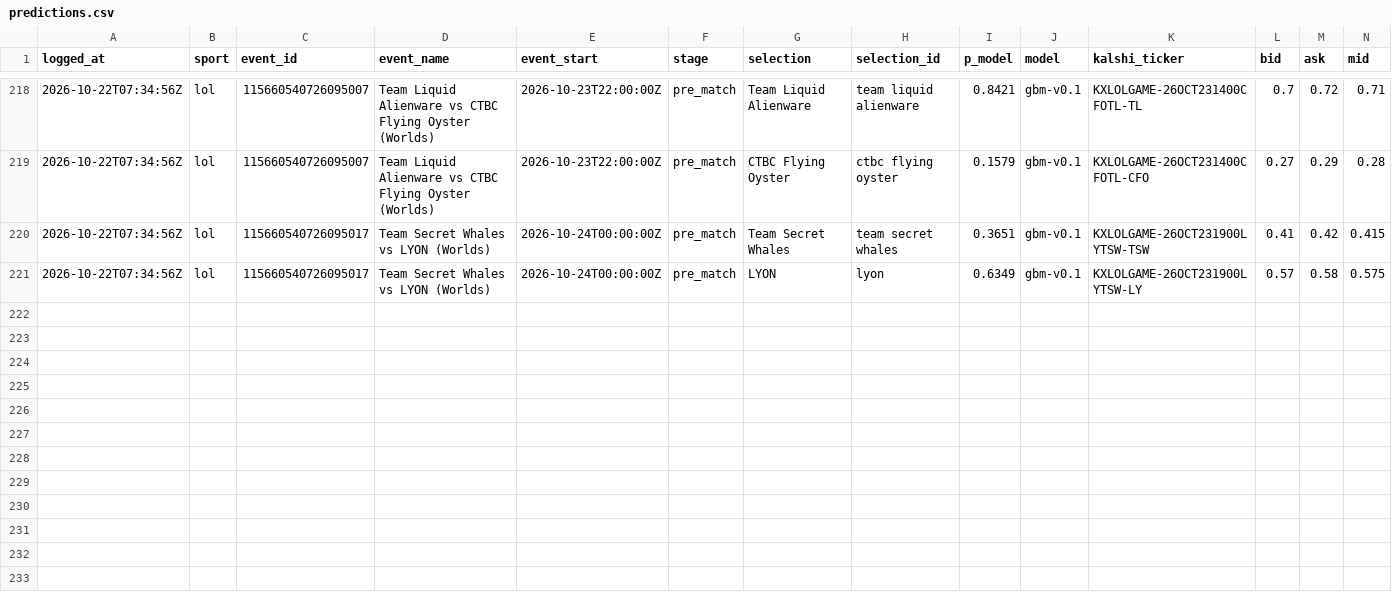
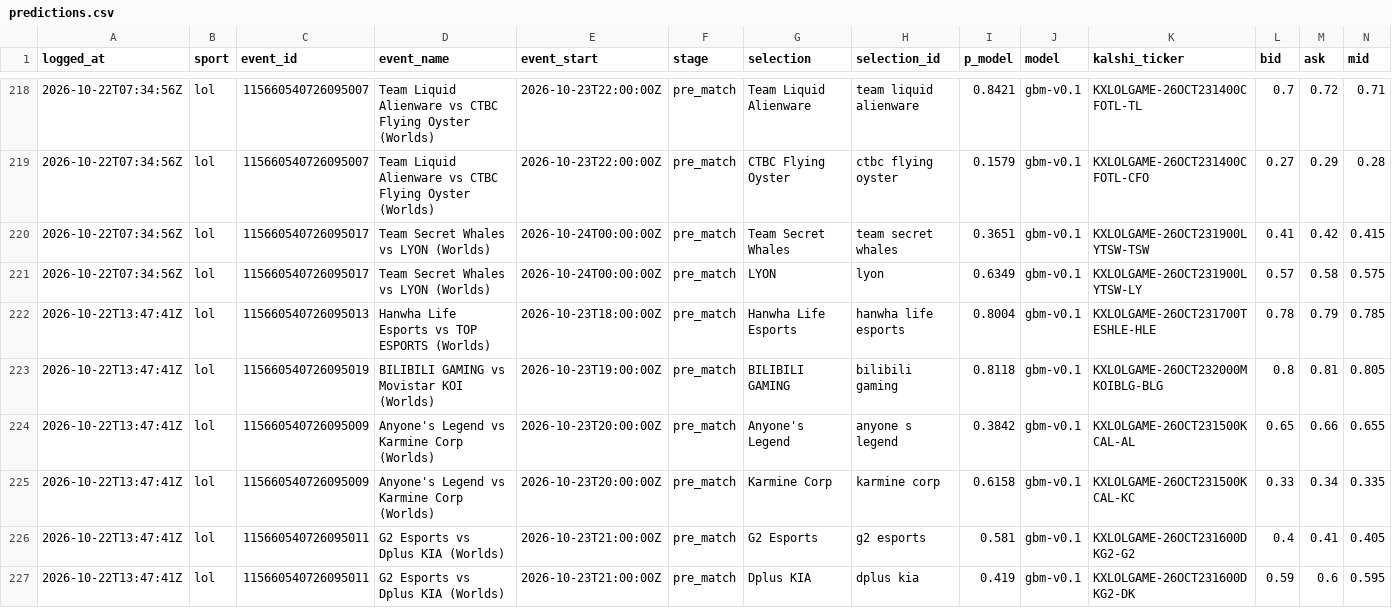
Before and after one commit to huuhuannt1998/f1-lol-quant, a CSV file: ledger/predictions.csv, drawn as a sheet; only a part is shown, gaps mark what is left out; rows hold the shown columns only; the diff covers the shown part only; the diff names each change by its address in the sheet, - before the commit and + after, or states it on an @@ line.

```diff
--- a/ledger/predictions.csv
+++ b/ledger/predictions.csv
+row 222: 2026-10-22T13:47:41Z | lol | 115660540726095013 | Hanwha Life Esports vs TOP ESPORTS (Worlds) | 2026-10-23T18:00:00Z | pre_match | Hanwha Life Esports | hanwha life esports | 0.8004 | gbm-v0.1 | KXLOLGAME-26OCT231700TESHLE-HLE | 0.78 | 0.79 | 0.785
+row 223: 2026-10-22T13:47:41Z | lol | 115660540726095019 | BILIBILI GAMING vs Movistar KOI (Worlds) | 2026-10-23T19:00:00Z | pre_match | BILIBILI GAMING | bilibili gaming | 0.8118 | gbm-v0.1 | KXLOLGAME-26OCT232000MKOIBLG-BLG | 0.8 | 0.81 | 0.805
+row 224: 2026-10-22T13:47:41Z | lol | 115660540726095009 | Anyone's Legend vs Karmine Corp (Worlds) | 2026-10-23T20:00:00Z | pre_match | Anyone's Legend | anyone s legend | 0.3842 | gbm-v0.1 | KXLOLGAME-26OCT231500KCAL-AL | 0.65 | 0.66 | 0.655
+row 225: 2026-10-22T13:47:41Z | lol | 115660540726095009 | Anyone's Legend vs Karmine Corp (Worlds) | 2026-10-23T20:00:00Z | pre_match | Karmine Corp | karmine corp | 0.6158 | gbm-v0.1 | KXLOLGAME-26OCT231500KCAL-KC | 0.33 | 0.34 | 0.335
+row 226: 2026-10-22T13:47:41Z | lol | 115660540726095011 | G2 Esports vs Dplus KIA (Worlds) | 2026-10-23T21:00:00Z | pre_match | G2 Esports | g2 esports | 0.581 | gbm-v0.1 | KXLOLGAME-26OCT231600DKG2-G2 | 0.4 | 0.41 | 0.405
+row 227: 2026-10-22T13:47:41Z | lol | 115660540726095011 | G2 Esports vs Dplus KIA (Worlds) | 2026-10-23T21:00:00Z | pre_match | Dplus KIA | dplus kia | 0.419 | gbm-v0.1 | KXLOLGAME-26OCT231600DKG2-DK | 0.59 | 0.6 | 0.595
```
Also changed, not shown: 6 added rows elsewhere in this file, 3 other files.
